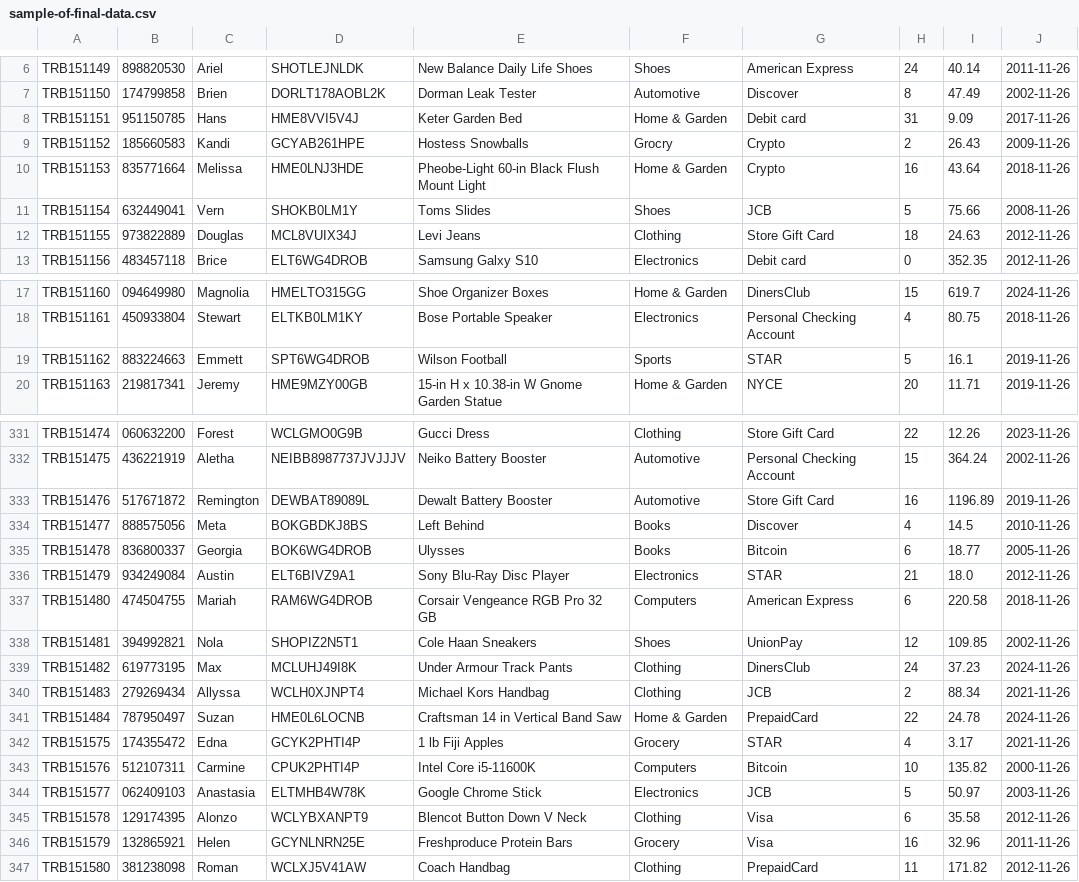
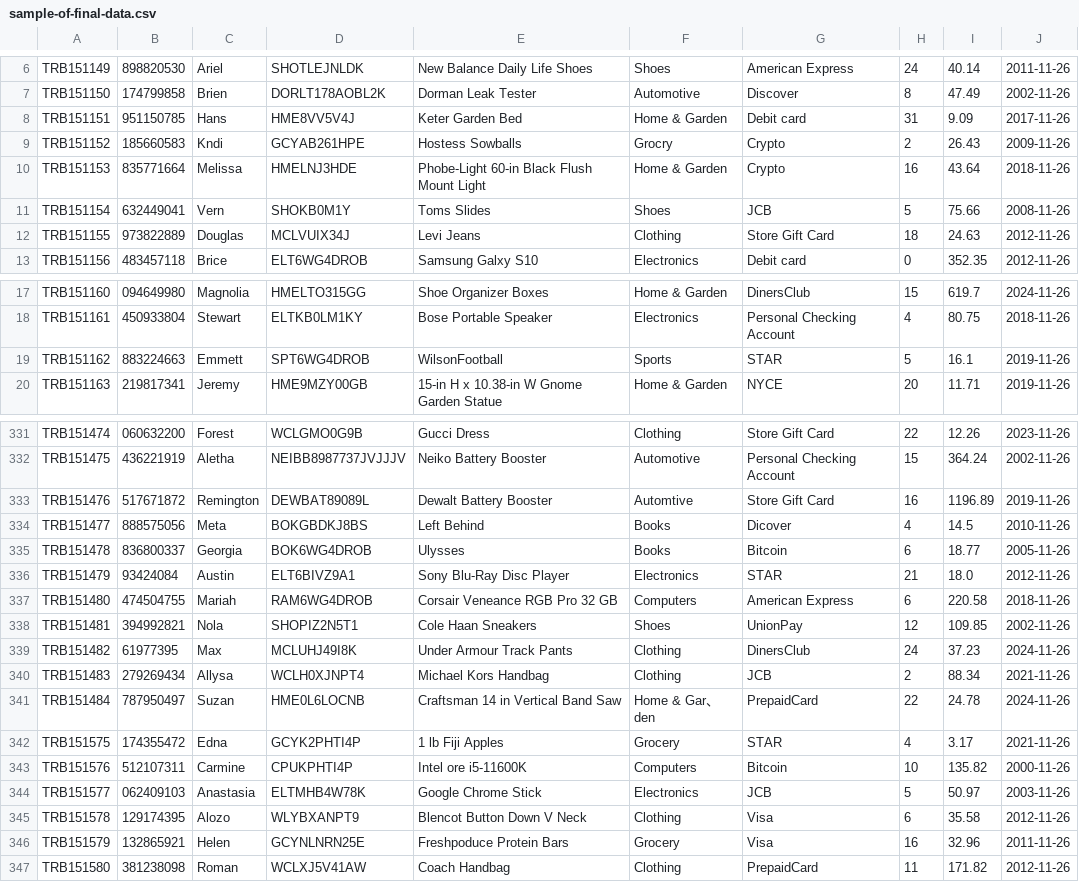
Before and after one commit to bryanat/bigdatacapstone, a CSV file: dataset-online/sample-of-final-data.csv, drawn as a sheet; only a part is shown, gaps mark what is left out; the diff covers the shown part only; the diff names each change by its address in the sheet, - before the commit and + after, or states it on an @@ line.

```diff
--- a/dataset-online/sample-of-final-data.csv
+++ b/dataset-online/sample-of-final-data.csv
-D8: HME8VVI5V4J
+D8: HME8VV5V4J
-C9: Kandi
+C9: Kndi
-E9: Hostess Snowballs
+E9: Hostess Sowballs
-D10: HME0LNJ3HDE
+D10: HMELNJ3HDE
-E10: Pheobe-Light 60-in Black Flush Mount Light
+E10: Phobe-Light 60-in Black Flush Mount Light
-D11: SHOKB0LM1Y
+D11: SHOKB0M1Y
-D12: MCL8VUIX34J
+D12: MCLVUIX34J
-E19: Wilson Football
+E19: WilsonFootball
-F333: Automotive
+F333: Automtive
-G334: Discover
+G334: Dicover
-B336: 934249084
+B336: 93424084
-E337: Corsair Vengeance RGB Pro 32 GB
+E337: Corsair Veneance RGB Pro 32 GB
-B339: 619773195
+B339: 61977395
-C340: Allyssa
+C340: Allysa
-F341: Home & Garden
+F341: Home & Gar、den
-D343: CPUK2PHTI4P
+D343: CPUKPHTI4P
-E343: Intel Core i5-11600K
+E343: Intel ore i5-11600K
-C345: Alonzo
+C345: Alozo
-D345: WCLYBXANPT9
+D345: WLYBXANPT9
-E346: Freshproduce Protein Bars
+E346: Freshpoduce Protein Bars
```
Also changed, not shown: 1 edited cell elsewhere in this file, dataset-online/citylist.csv, dataset-online/csv-for-Yesh.csv, 35 other files.
